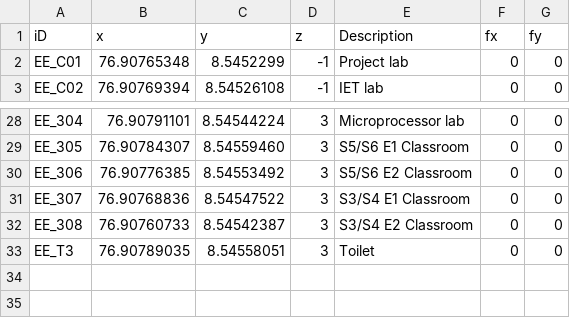
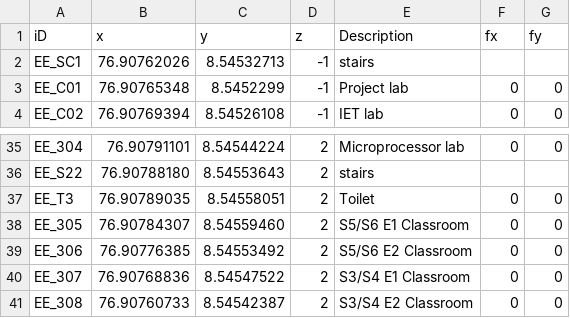
Before and after one commit to HariSK20/CETGo_Data, a CSV file: eee.csv, drawn as a sheet; only a part is shown, gaps mark what is left out; removed rows and columns are numbered as before the commit, all else as after; the diff covers the shown part only; the diff names each change by its address in the sheet, - before the commit and + after, or states it on an @@ line.

```diff
--- a/eee.csv
+++ b/eee.csv
+row 2: EE_SC1 | 76.90762026 | 8.54532713 | -1 | stairs
-D35 (z): 3
+D35 (z): 2
+row 36: EE_S22 | 76.90788180 | 8.54553643 | 2 | stairs
+row 37: EE_T3 | 76.90789035 | 8.54558051 | 2 | Toilet | 0 | 0
-D38:D41 (z): 3
+D38:D41 (z): 2
-row 33: EE_T3 | 76.90789035 | 8.54558051 | 3 | Toilet | 0 | 0
```
Also changed, not shown: 8 added rows, 2 removed rows and 18 edited cells elsewhere in this file, 1 other file.
